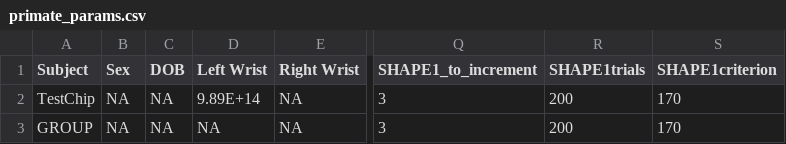
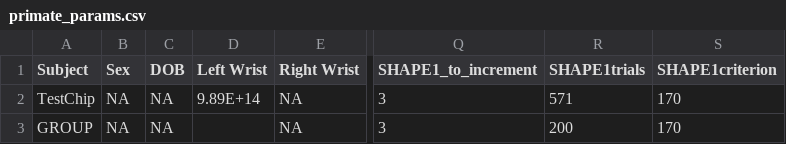
Before and after one commit to Pierre-Lab-UW/ChimpPygames, a CSV file: primate_params.csv, drawn as a sheet; only a part is shown, gaps mark what is left out; the diff names each change by its address in the sheet, - before the commit and + after, or states it on an @@ line.

```diff
--- a/primate_params.csv
+++ b/primate_params.csv
-R2 (SHAPE1trials): 200
+R2 (SHAPE1trials): 571
-D3 (Left Wrist): NA
+D3 (Left Wrist): (empty)
```
Also changed, not shown: 2 other files.
